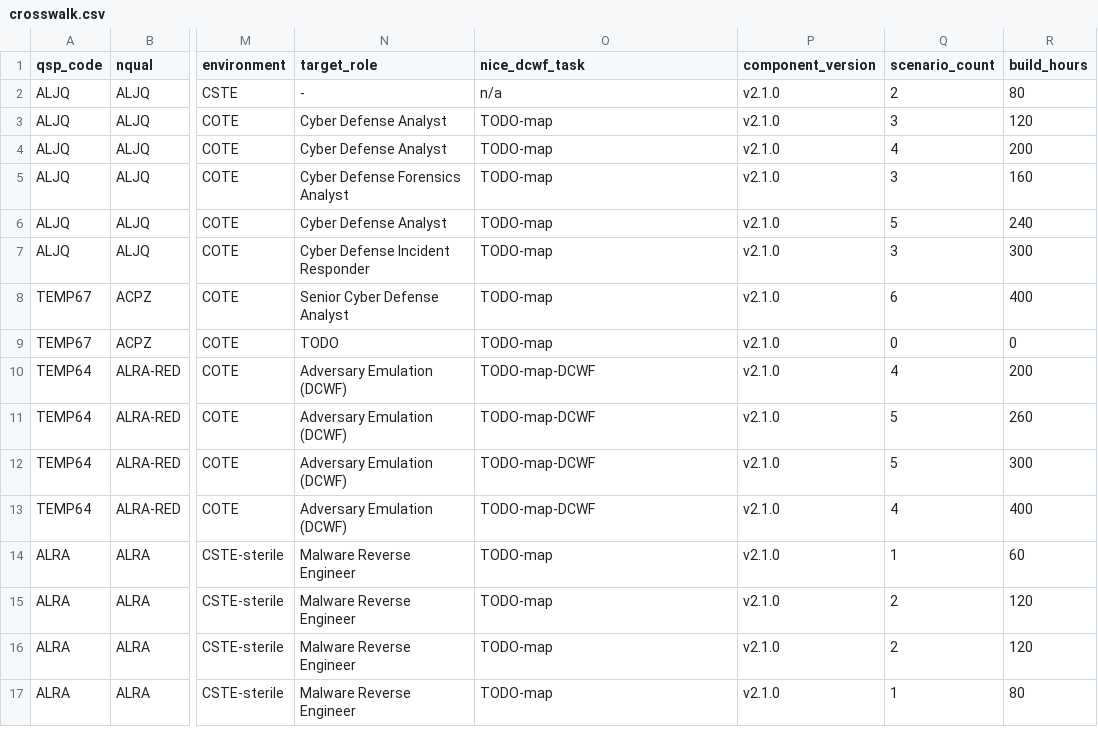
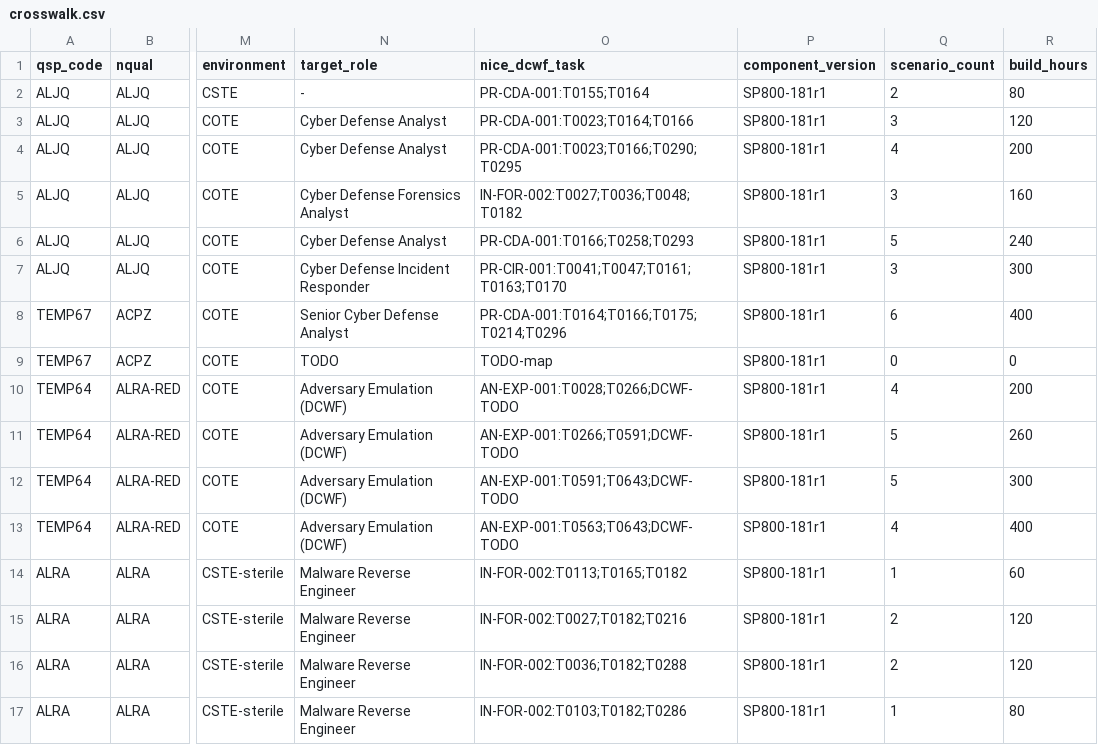
Before and after one commit to mblanke/TrueNorth, a CSV file: truenorth-content-pack/truenorth-content/crosswalk.csv, drawn as a sheet; only a part is shown, gaps mark what is left out; the diff names each change by its address in the sheet, - before the commit and + after, or states it on an @@ line.

```diff
--- a/truenorth-content-pack/truenorth-content/crosswalk.csv
+++ b/truenorth-content-pack/truenorth-content/crosswalk.csv
-O2 (nice_dcwf_task): n/a
+O2 (nice_dcwf_task): PR-CDA-001:T0155;T0164
-P2:P17 (component_version): v2.1.0
+P2:P17 (component_version): SP800-181r1
-O3 (nice_dcwf_task): TODO-map
+O3 (nice_dcwf_task): PR-CDA-001:T0023;T0164;T0166
-O4 (nice_dcwf_task): TODO-map
+O4 (nice_dcwf_task): PR-CDA-001:T0023;T0166;T0290;T0295
-O5 (nice_dcwf_task): TODO-map
+O5 (nice_dcwf_task): IN-FOR-002:T0027;T0036;T0048;T0182
-O6 (nice_dcwf_task): TODO-map
+O6 (nice_dcwf_task): PR-CDA-001:T0166;T0258;T0293
-O7 (nice_dcwf_task): TODO-map
+O7 (nice_dcwf_task): PR-CIR-001:T0041;T0047;T0161;T0163;T0170
-O8 (nice_dcwf_task): TODO-map
+O8 (nice_dcwf_task): PR-CDA-001:T0164;T0166;T0175;T0214;T0296
-O10 (nice_dcwf_task): TODO-map-DCWF
+O10 (nice_dcwf_task): AN-EXP-001:T0028;T0266;DCWF-TODO
-O11 (nice_dcwf_task): TODO-map-DCWF
+O11 (nice_dcwf_task): AN-EXP-001:T0266;T0591;DCWF-TODO
-O12 (nice_dcwf_task): TODO-map-DCWF
+O12 (nice_dcwf_task): AN-EXP-001:T0591;T0643;DCWF-TODO
-O13 (nice_dcwf_task): TODO-map-DCWF
+O13 (nice_dcwf_task): AN-EXP-001:T0563;T0643;DCWF-TODO
-O14 (nice_dcwf_task): TODO-map
+O14 (nice_dcwf_task): IN-FOR-002:T0113;T0165;T0182
-O15 (nice_dcwf_task): TODO-map
+O15 (nice_dcwf_task): IN-FOR-002:T0027;T0182;T0216
-O16 (nice_dcwf_task): TODO-map
+O16 (nice_dcwf_task): IN-FOR-002:T0036;T0182;T0288
-O17 (nice_dcwf_task): TODO-map
+O17 (nice_dcwf_task): IN-FOR-002:T0103;T0182;T0286
```
Also changed, not shown: 4 other files.
